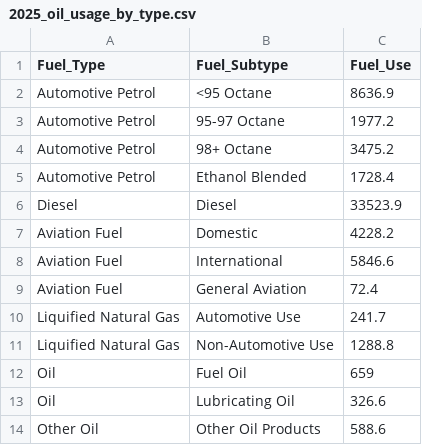
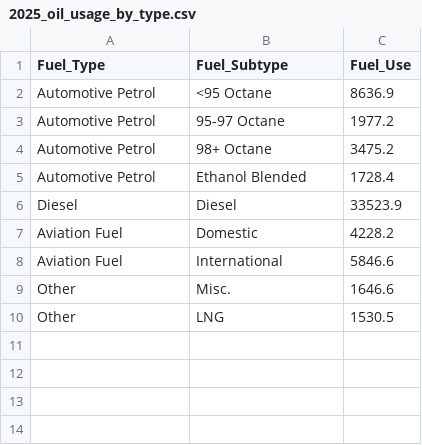
Before and after one commit to ThomasLandstra/FIT-2179-A2-final, a CSV file: data/2025_oil_usage_by_type.csv, drawn as a sheet; removed rows and columns are numbered as before the commit, all else as after; the diff names each change by its address in the sheet, - before the commit and + after, or states it on an @@ line.

```diff
--- a/data/2025_oil_usage_by_type.csv
+++ b/data/2025_oil_usage_by_type.csv
-row 9: Aviation Fuel | General Aviation | 72.4
-row 10: Liquified Natural Gas | Automotive Use | 241.7
-row 11: Liquified Natural Gas | Non-Automotive Use | 1288.8
-row 12: Oil | Fuel Oil | 659
-row 13: Oil | Lubricating Oil | 326.6
-row 14: Other Oil | Other Oil Products | 588.6
+row 9: Other | Misc. | 1646.6
+row 10: Other | LNG | 1530.5
```
Also changed, not shown: data/gas_tax/consolidated_gas_tax_support.csv, data/google_search_frequency.csv, 14 other files.
